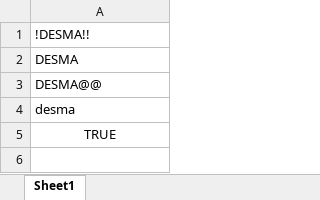
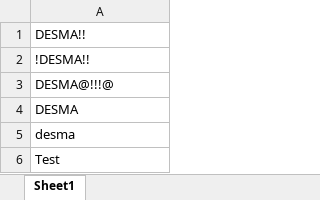
Before and after one commit to cdmacpowersystems/js, an Excel workbook: EtQ Cleaning Data Test.xlsx, sheet Sheet1, drawn as a sheet; values as stored, in another font and other column widths than the file's, no borders; removed rows and columns are numbered as before the commit, all else as after; the diff names each change by its address in the sheet, - before the commit and + after, or states it on an @@ line.

Commit message:
Add files via upload

```diff
--- a/EtQ Cleaning Data Test.xlsx (sheet Sheet1)
+++ b/EtQ Cleaning Data Test.xlsx (sheet Sheet1)
+row 1: DESMA!!
+row 3: DESMA@!!!@
-row 3: DESMA@@
-A6: TRUE
+A6: Test
-A6 alignment: center
+A6 alignment: left
```
